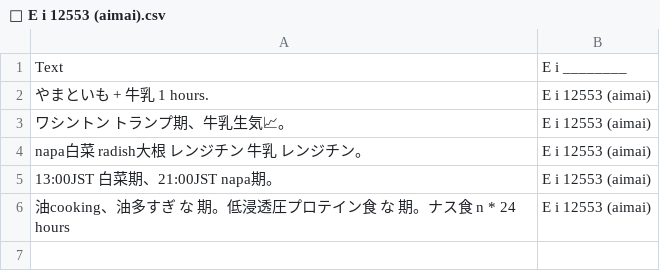
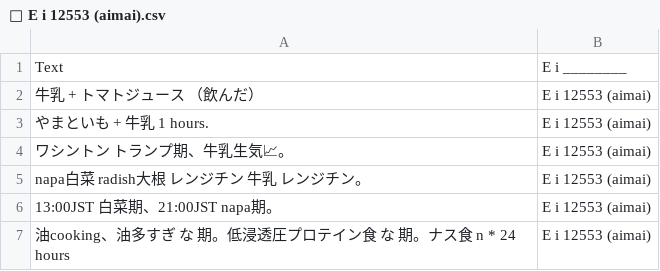
Before and after one commit to FruityheartGarden/E_I____, a CSV file: E i 12553 (aimai)/📙 E i 12553 (aimai).csv, drawn as a sheet.

Commit message:
🍆 📙 E i 12553 (aimai).csv

```diff
--- a/E i 12553 (aimai)/📙 E i 12553 (aimai).csv
+++ b/E i 12553 (aimai)/📙 E i 12553 (aimai).csv
@@ -1,2 +1,3 @@
 Text, E i ________
+牛乳　+ トマトジュース　（飲んだ）, E i 12553 (aimai)
 やまといも　+ 牛乳　1 hours., E i 12553 (aimai)
```
